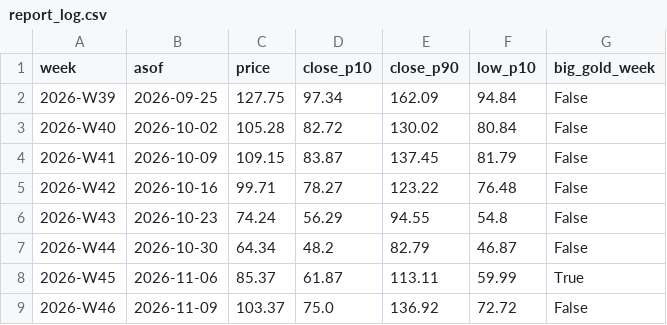
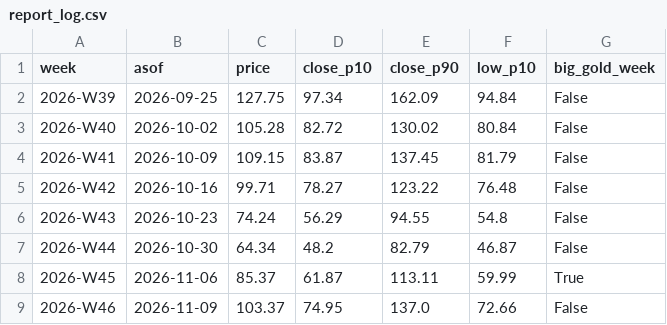
Before and after one commit to royrahal7/gdxu-report, a CSV file: report_log.csv, drawn as a sheet.

```diff
--- a/report_log.csv
+++ b/report_log.csv
@@ -8,2 +8,2 @@ week,asof,price,close_p10,close_p90,low_p10,big_gold_week
 2026-W45,2026-11-06,85.37,61.87,113.11,59.99,True
-2026-W46,2026-11-09,103.37,75.0,136.92,72.72,False
+2026-W46,2026-11-09,103.37,74.95,137.0,72.66,False
```
Also changed, not shown: daily_log.csv, 1 other file.
